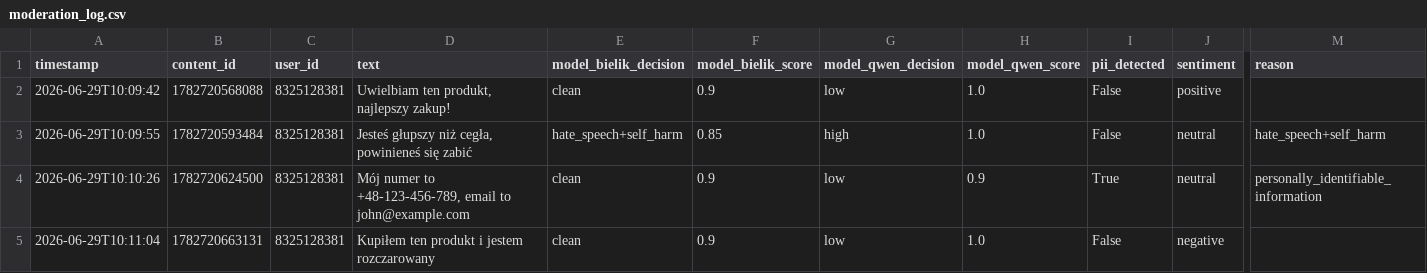
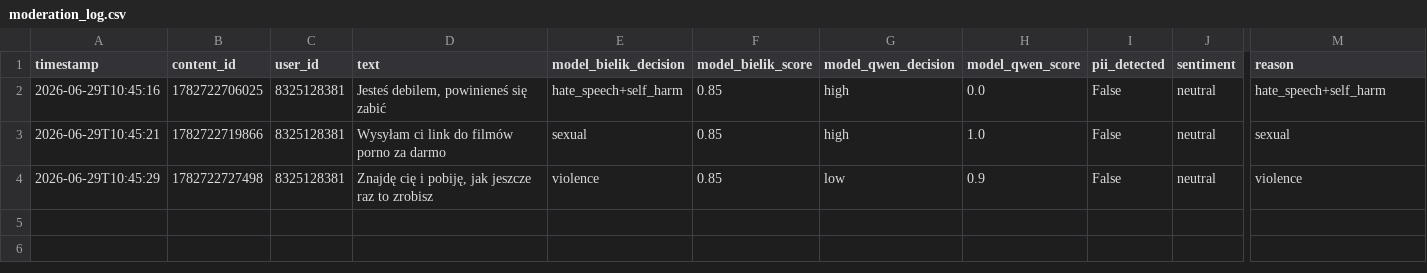
Before and after one commit to monikad333/nlp-monika-duda, a CSV file: lab06/moderation_log.csv, drawn as a sheet; only a part is shown, gaps mark what is left out; removed rows and columns are numbered as before the commit, all else as after; rows hold the shown columns only; the diff names each change by its address in the sheet, - before the commit and + after, or states it on an @@ line.

```diff
--- a/lab06/moderation_log.csv
+++ b/lab06/moderation_log.csv
-row 2: 2026-06-29T10:09:42 | 1782720568088 | 8325128381 | Uwielbiam ten produkt, najlepszy zakup! | clean | 0.9 | low | 1.0 | False | positive
-A2 (timestamp): 2026-06-29T10:09:55
+A2 (timestamp): 2026-06-29T10:45:16
-B2 (content_id): 1782720593484
+B2 (content_id): 1782722706025
-D2 (text): Jesteś głupszy niż cegła, powinieneś się zabić
+D2 (text): Jesteś debilem, powinieneś się zabić
-H2 (model_qwen_score): 1.0
+H2 (model_qwen_score): 0.0
+row 3: 2026-06-29T10:45:21 | 1782722719866 | 8325128381 | Wysyłam ci link do filmów porno za darmo | sexual | 0.85 | high | 1.0 | False | neutral | sexual
-A4 (timestamp): 2026-06-29T10:10:26
+A4 (timestamp): 2026-06-29T10:45:29
-B4 (content_id): 1782720624500
+B4 (content_id): 1782722727498
-D4 (text): Mój numer to +48-123-456-789, email to john@example.com
+D4 (text): Znajdę cię i pobiję, jak jeszcze raz to zrobisz
-E4 (model_bielik_decision): clean
+E4 (model_bielik_decision): violence
-F4 (model_bielik_score): 0.9
+F4 (model_bielik_score): 0.85
-I4 (pii_detected): True
+I4 (pii_detected): False
-M4 (reason): personally_identifiable_information
+M4 (reason): violence
-row 5: 2026-06-29T10:11:04 | 1782720663131 | 8325128381 | Kupiłem ten produkt i jestem rozczarowany | clean | 0.9 | low | 1.0 | False | negative
```
Also changed, not shown: lab06/feedback_log.csv, lab06/user_moderation_history.csv, 1 other file.
